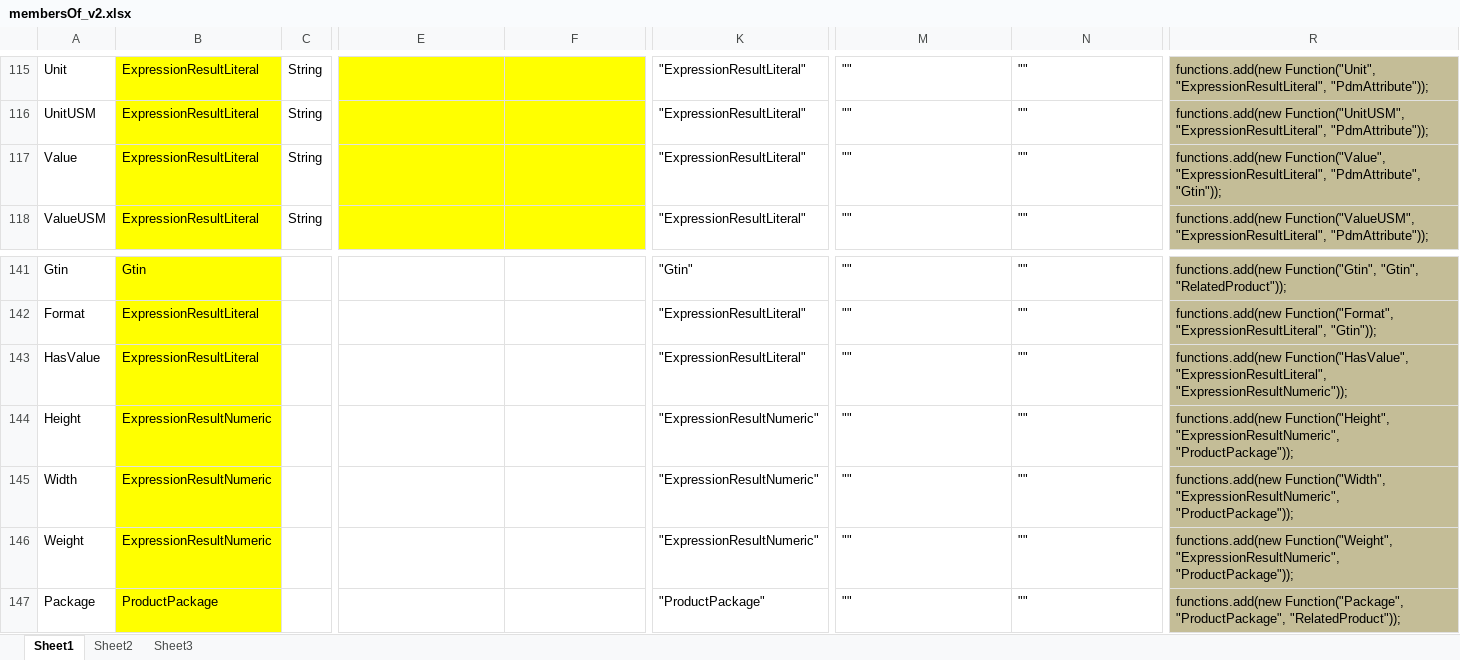
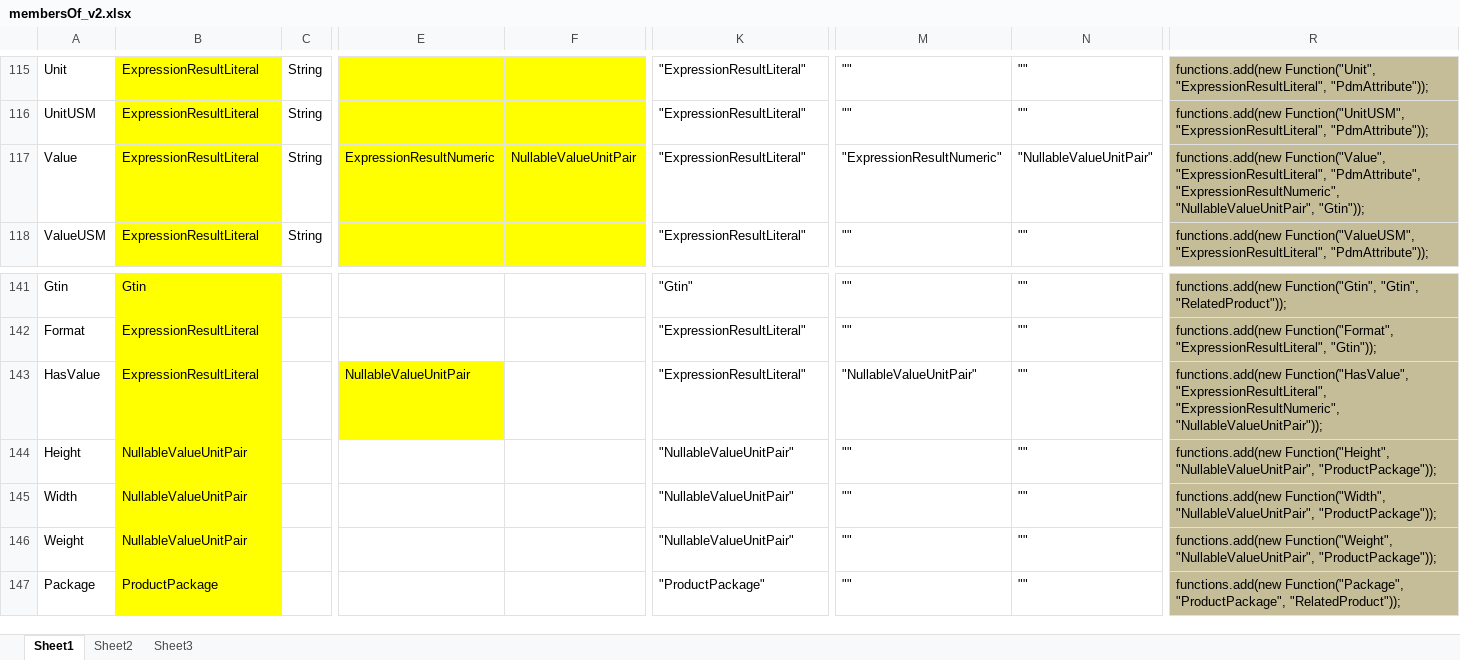
Before and after one commit to reheda/Tpad, an Excel workbook: helpers/membersOf_v2.xlsx, sheet Sheet1, drawn as a sheet; only a part is shown, gaps mark what is left out; values as stored, in another font and other column widths than the file's, no borders; the diff names each change by its address in the sheet, - before the commit and + after, or states it on an @@ line.

Commit message:
fix Count, Height, Weight, Width, Value functions, check for double values

```diff
--- a/helpers/membersOf_v2.xlsx (sheet Sheet1)
+++ b/helpers/membersOf_v2.xlsx (sheet Sheet1)
-E117: (empty)
+E117: ExpressionResultNumeric
-F117: (empty)
+F117: NullableValueUnitPair
-M117: ""
+M117: "ExpressionResultNumeric"
-N117: ""
+N117: "NullableValueUnitPair"
-R117: …"ExpressionResultLiteral", "PdmAttribute", "Gtin"));
+R117: …"ExpressionResultLiteral", "PdmAttribute", "ExpressionResultNumeric", "NullableValueUnitPair", "Gtin"));
-E143: (empty)
+E143: NullableValueUnitPair
-E143 fill: none
+E143 fill: #FFFF00
-M143: ""
+M143: "NullableValueUnitPair"
-R143: …Function("HasValue", "ExpressionResultLiteral", "ExpressionResultNumeric"));
+R143: …Function("HasValue", "ExpressionResultLiteral", "ExpressionResultNumeric", "NullableValueUnitPair"));
-B144:B146: ExpressionResultNumeric
+B144:B146: NullableValueUnitPair
-K144:K146: "ExpressionResultNumeric"
+K144:K146: "NullableValueUnitPair"
-R144: functions.add(new Function("Height", "ExpressionResultNumeric", "ProductPackage"));
+R144: functions.add(new Function("Height", "NullableValueUnitPair", "ProductPackage"));
-R145: functions.add(new Function("Width", "ExpressionResultNumeric", "ProductPackage"));
+R145: functions.add(new Function("Width", "NullableValueUnitPair", "ProductPackage"));
-R146: functions.add(new Function("Weight", "ExpressionResultNumeric", "ProductPackage"));
+R146: functions.add(new Function("Weight", "NullableValueUnitPair", "ProductPackage"));
```
Also changed, not shown: 4 other files.
